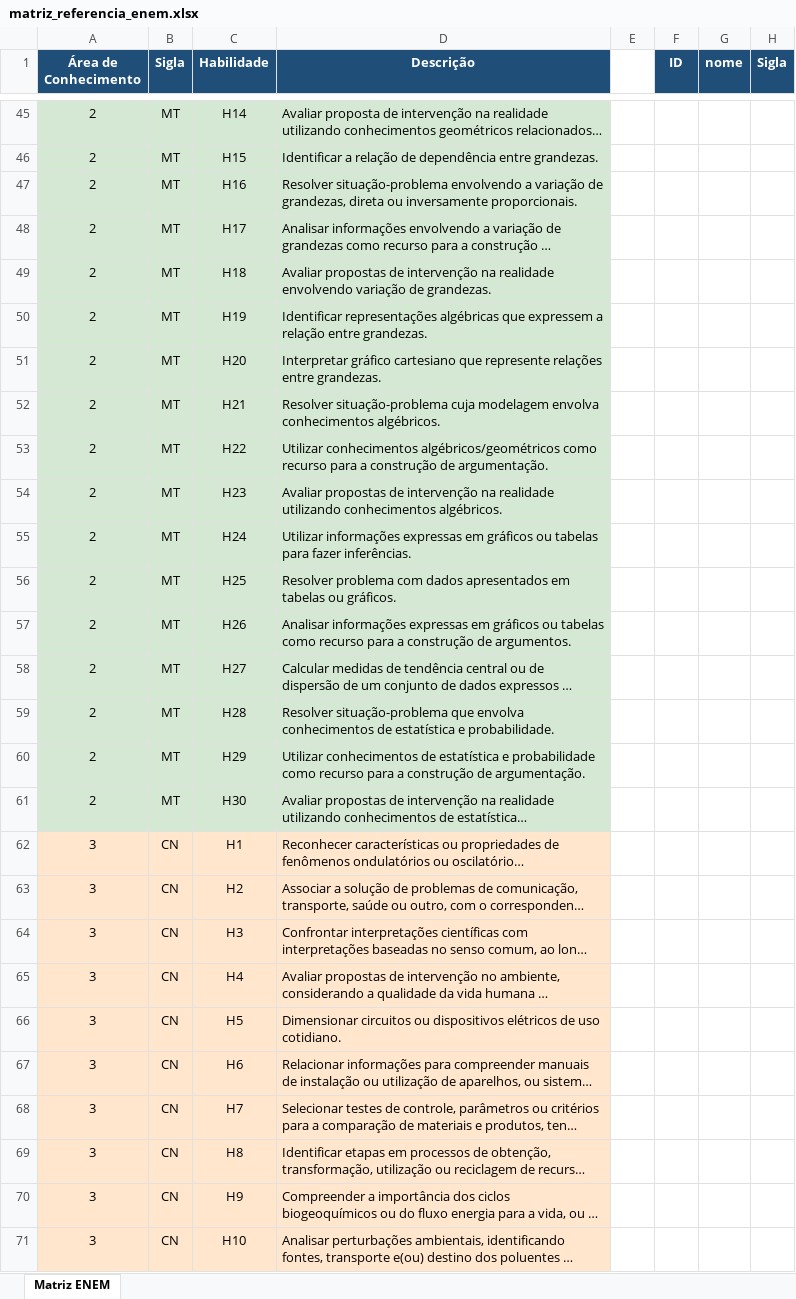
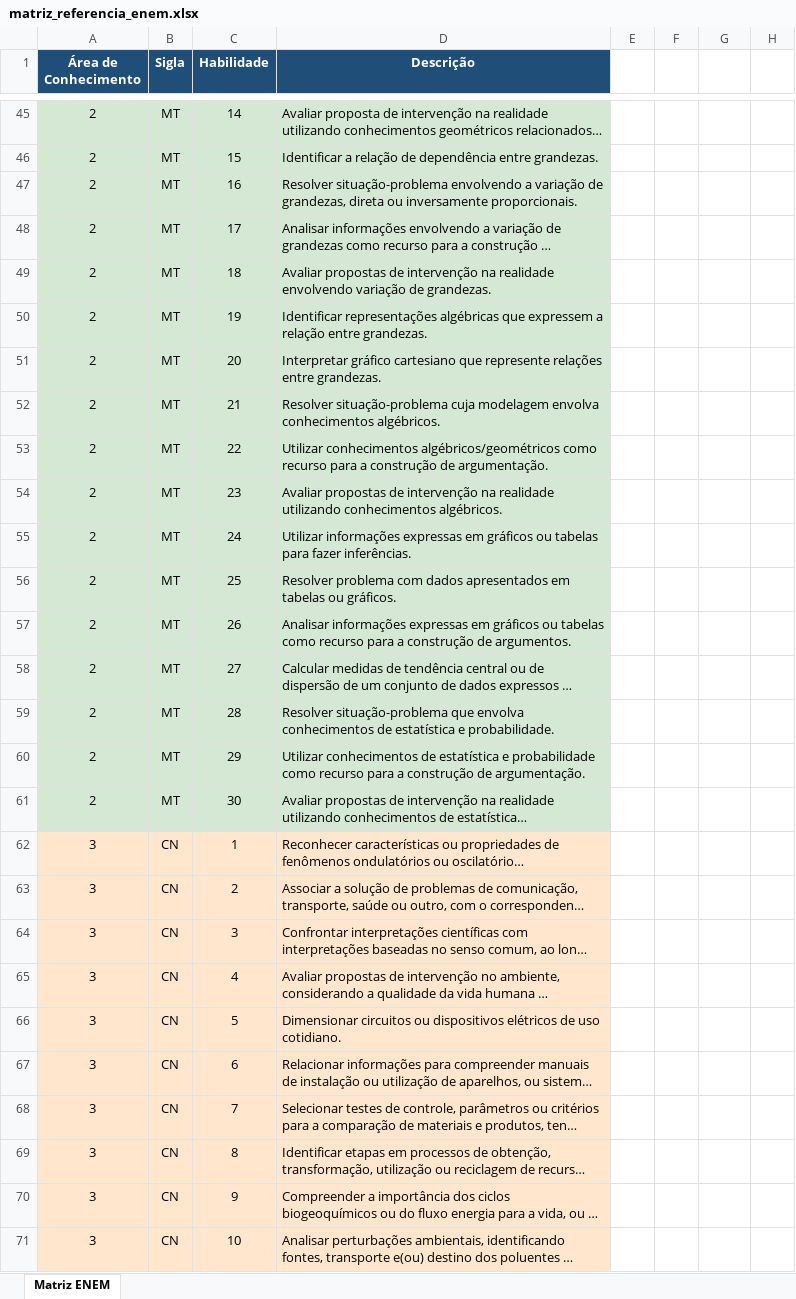
Before and after one commit to GustavoMendesDev/DataSafeEduc, an Excel workbook: etl_Java/xlsx-extractor/src/main/resources/matriz_referencia_enem.xlsx, sheet Matriz ENEM, drawn as a sheet; only a part is shown, gaps mark what is left out; long unchanged cells end in …; values as stored, in another font and other column widths than the file's, no borders; the diff covers the shown part only; the diff names each change by its address in the sheet, - before the commit and + after, or states it on an @@ line.

```diff
--- a/etl_Java/xlsx-extractor/src/main/resources/matriz_referencia_enem.xlsx (sheet Matriz ENEM)
+++ b/etl_Java/xlsx-extractor/src/main/resources/matriz_referencia_enem.xlsx (sheet Matriz ENEM)
-F1: ID
+F1: (empty)
-F1:H1 fill: #1F4E79
+F1:H1 fill: none
-G1: nome
+G1: (empty)
-H1: Sigla
+H1: (empty)
-C45 (Habilidade): H14
+C45 (Habilidade): 14
-C46 (Habilidade): H15
+C46 (Habilidade): 15
-C47 (Habilidade): H16
+C47 (Habilidade): 16
-C48 (Habilidade): H17
+C48 (Habilidade): 17
-C49 (Habilidade): H18
+C49 (Habilidade): 18
-C50 (Habilidade): H19
+C50 (Habilidade): 19
-C51 (Habilidade): H20
+C51 (Habilidade): 20
-C52 (Habilidade): H21
+C52 (Habilidade): 21
-C53 (Habilidade): H22
+C53 (Habilidade): 22
-C54 (Habilidade): H23
+C54 (Habilidade): 23
-C55 (Habilidade): H24
+C55 (Habilidade): 24
-C56 (Habilidade): H25
+C56 (Habilidade): 25
-C57 (Habilidade): H26
+C57 (Habilidade): 26
-C58 (Habilidade): H27
+C58 (Habilidade): 27
-C59 (Habilidade): H28
+C59 (Habilidade): 28
-C60 (Habilidade): H29
+C60 (Habilidade): 29
-C61 (Habilidade): H30
+C61 (Habilidade): 30
-C62 (Habilidade): H1
+C62 (Habilidade): 1
-C63 (Habilidade): H2
+C63 (Habilidade): 2
-C64 (Habilidade): H3
+C64 (Habilidade): 3
-C65 (Habilidade): H4
+C65 (Habilidade): 4
-C66 (Habilidade): H5
+C66 (Habilidade): 5
-C67 (Habilidade): H6
+C67 (Habilidade): 6
-C68 (Habilidade): H7
+C68 (Habilidade): 7
-C69 (Habilidade): H8
+C69 (Habilidade): 8
-C70 (Habilidade): H9
+C70 (Habilidade): 9
-C71 (Habilidade): H10
+C71 (Habilidade): 10
```
Also changed, not shown: 105 edited cells and cell formats elsewhere in this sheet, etl_Java/xlsx-extractor/target/classes/matriz_referencia_enem.xlsx, 8 other files.
